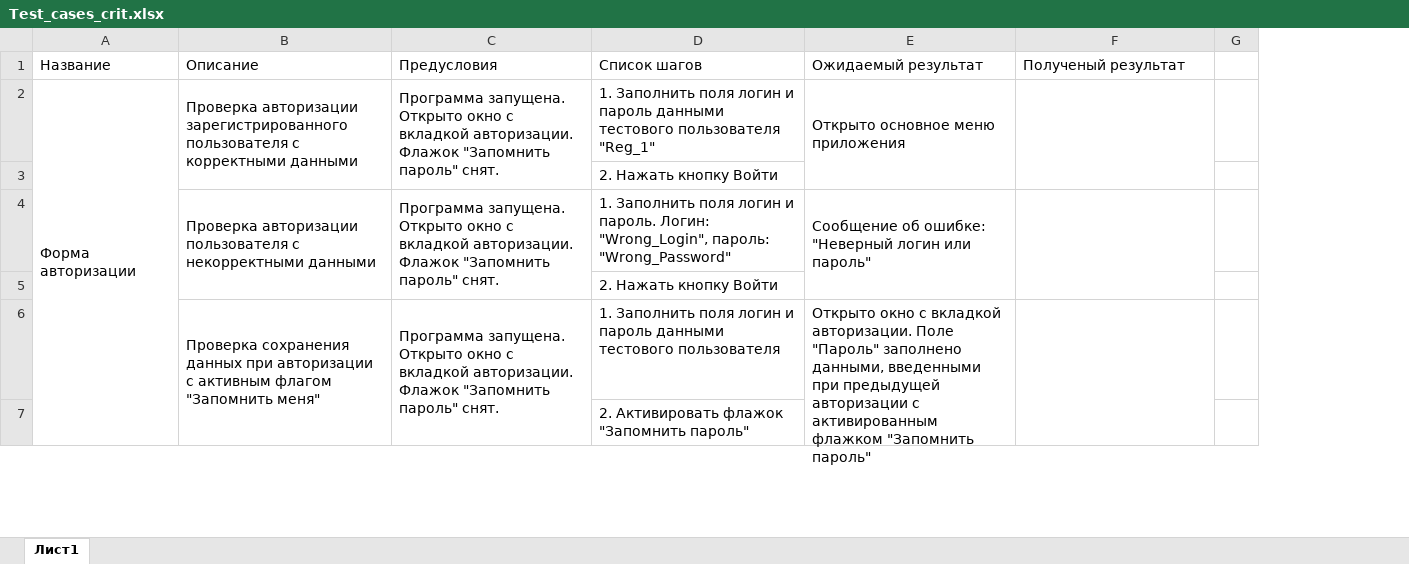
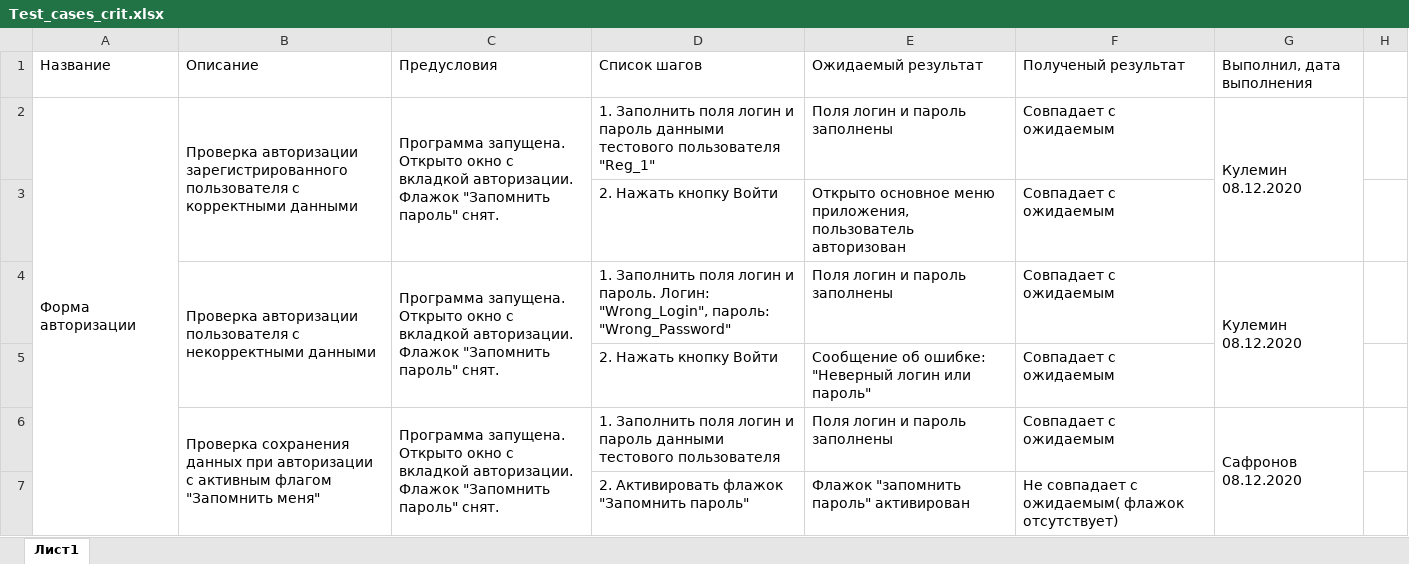
Before and after one commit to zndos/project_clinic, an Excel workbook: Testing_Documentation/Test_cases_crit.xlsx, sheet Лист1, drawn as a sheet; only a part is shown; values as stored, in another font and other column widths than the file's, no cell formats; charts and pictures not drawn; removed rows and columns are numbered as before the commit, all else as after; the diff covers the shown part only; the diff names each change by its address in the sheet, - before the commit and + after, or states it on an @@ line.

```diff
--- a/Testing_Documentation/Test_cases_crit.xlsx (sheet Лист1)
+++ b/Testing_Documentation/Test_cases_crit.xlsx (sheet Лист1)
+column G (Выполнил, дата выполнения), rows 2-6: Кулемин 08.12.2020 |  | Кулемин 08.12.2020 |  | Сафронов 08.12.2020
-E2 (Ожидаемый результат): Открыто основное меню приложения
+E2 (Ожидаемый результат): Поля логин и пароль заполнены
-E2:E3 merged
-F2:F6 (Полученый результат): (empty)
+F2:F6 (Полученый результат): Совпадает с ожидаемым
-F2:F3 merged
-E3 (Ожидаемый результат): (empty)
+E3 (Ожидаемый результат): Открыто основное меню приложения, пользователь авторизован
-E4 (Ожидаемый результат): Сообщение об ошибке: "Неверный логин или пароль"
+E4 (Ожидаемый результат): Поля логин и пароль заполнены
-E4:E5 merged
-F4:F5 merged
-E5 (Ожидаемый результат): (empty)
+E5 (Ожидаемый результат): Сообщение об ошибке: "Неверный логин или пароль"
-E6 (Ожидаемый результат): Открыто окно с вкладкой авторизации. Поле "Пароль" заполнено данными, введенными при предыдущей авторизации с активированным флажком "Запомнить пароль"
+E6 (Ожидаемый результат): Поля логин и пароль заполнены
-E6:E10 merged
-F6:F10 merged
-E7 (Ожидаемый результат): (empty)
+E7 (Ожидаемый результат): Флажок "запомнить пароль" активирован
-F7 (Полученый результат): (empty)
+F7 (Полученый результат): Не совпадает с ожидаемым( флажок отсутствует)
```
Also changed, not shown: 9 added rows, 7 removed rows, 34 edited cells and merged cells elsewhere in this sheet, cell formats, charts or pictures.
